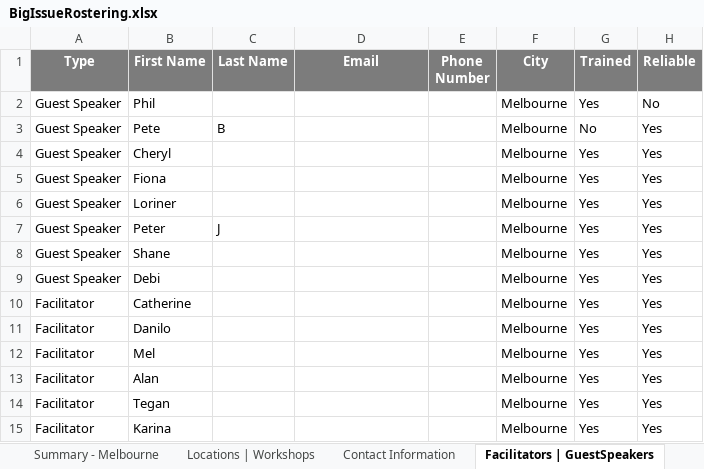
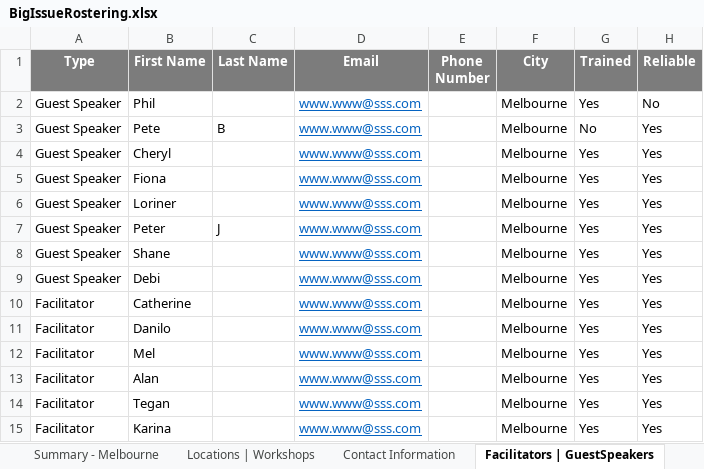
Before and after one commit to omjadas/swen90014-2019-bi-bilby, an Excel workbook: src/ExcelSheetIO/BigIssueRostering.xlsx, sheet Facilitators | GuestSpeakers, drawn as a sheet; only a part is shown; values as stored, in another font and other column widths than the file's, no borders; the diff names each change by its address in the sheet, - before the commit and + after, or states it on an @@ line.

Commit message:
Excel Heading updated

```diff
--- a/src/ExcelSheetIO/BigIssueRostering.xlsx (sheet Facilitators | GuestSpeakers)
+++ b/src/ExcelSheetIO/BigIssueRostering.xlsx (sheet Facilitators | GuestSpeakers)
-D2:D15 (Email): (empty)
+D2:D15 (Email): www.www@sss.com
```
Also changed, not shown: charts or pictures, 1 other file.
